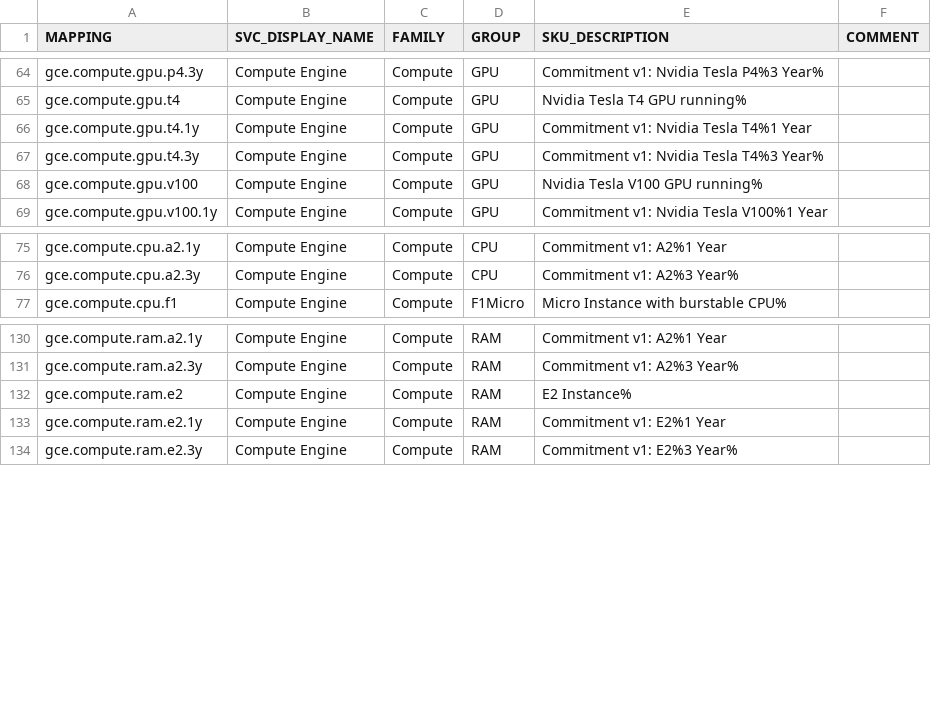
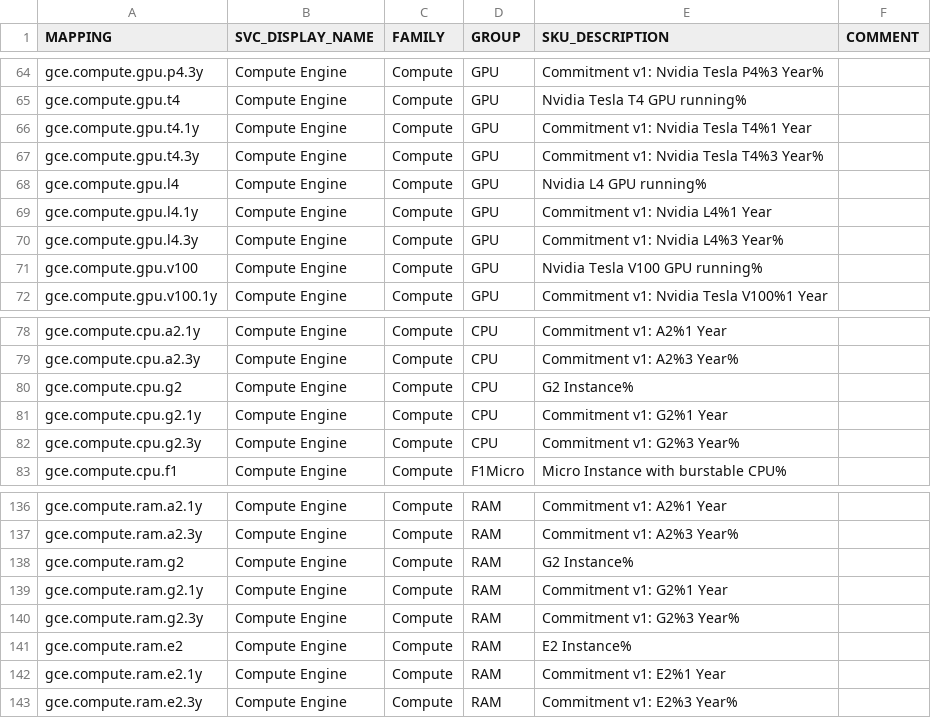
Before and after one commit to Cyclenerd/google-cloud-pricing-cost-calculator, a CSV file: build/mapping.csv, drawn as a sheet; only a part is shown, gaps mark what is left out; the diff names each change by its address in the sheet, - before the commit and + after, or states it on an @@ line.

```diff
--- a/build/mapping.csv
+++ b/build/mapping.csv
+row 68: gce.compute.gpu.l4 | Compute Engine | Compute | GPU | Nvidia L4 GPU running%
+row 69: gce.compute.gpu.l4.1y | Compute Engine | Compute | GPU | Commitment v1: Nvidia L4%1 Year
+row 70: gce.compute.gpu.l4.3y | Compute Engine | Compute | GPU | Commitment v1: Nvidia L4%3 Year%
+row 80: gce.compute.cpu.g2 | Compute Engine | Compute | CPU | G2 Instance%
+row 81: gce.compute.cpu.g2.1y | Compute Engine | Compute | CPU | Commitment v1: G2%1 Year
+row 82: gce.compute.cpu.g2.3y | Compute Engine | Compute | CPU | Commitment v1: G2%3 Year%
+row 138: gce.compute.ram.g2 | Compute Engine | Compute | RAM | G2 Instance%
+row 139: gce.compute.ram.g2.1y | Compute Engine | Compute | RAM | Commitment v1: G2%1 Year
+row 140: gce.compute.ram.g2.3y | Compute Engine | Compute | RAM | Commitment v1: G2%3 Year%
```
Also changed, not shown: 4 other files.
